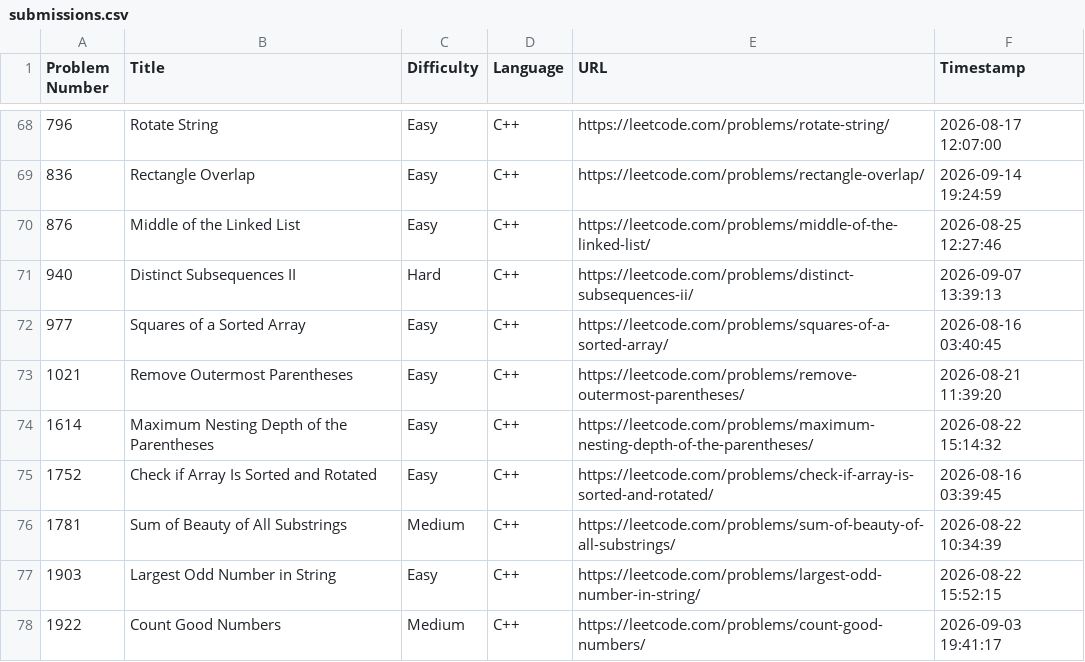
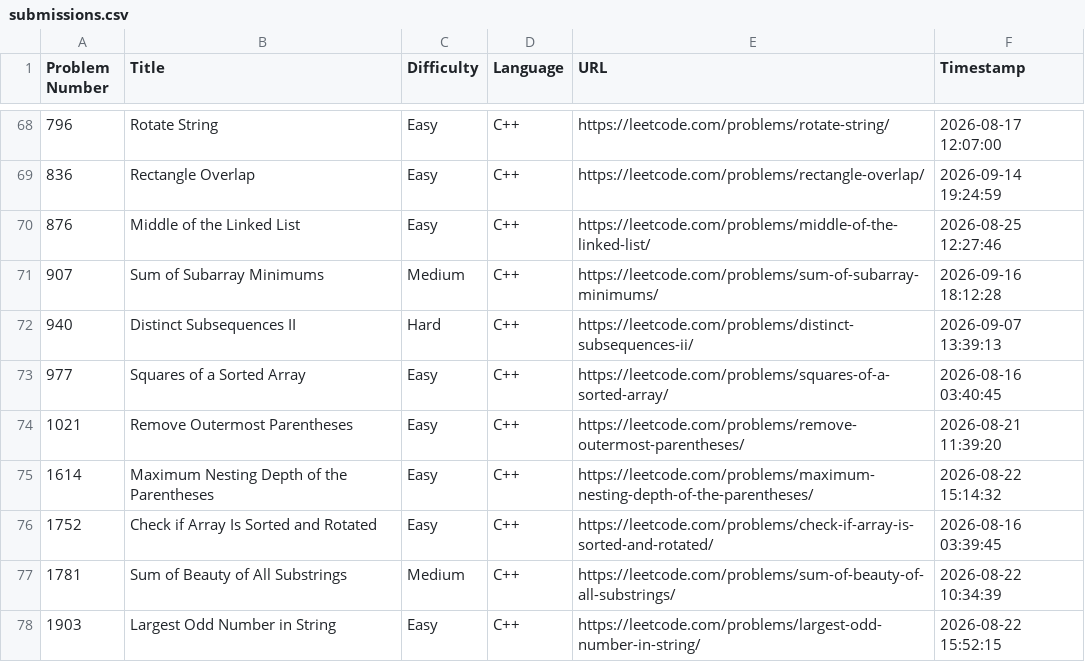
Before and after one commit to shivinders12/LeetCode, a CSV file: submissions.csv, drawn as a sheet; only a part is shown, gaps mark what is left out; the shorter side is filled out with more unchanged rows.

Commit message:
Update submissions.csv: #907 Sum of Subarray Minimums

```diff
--- a/submissions.csv
+++ b/submissions.csv
@@ -70,2 +70,3 @@ Problem Number,Title,Difficulty,Language,URL,Timestamp
 876,"Middle of the Linked List",Easy,C++,https://leetcode.com/problems/middle-of-the-linked-list/,2026-08-25 12:27:46
+907,"Sum of Subarray Minimums",Medium,C++,https://leetcode.com/problems/sum-of-subarray-minimums/,2026-09-16 18:12:28
 940,"Distinct Subsequences II",Hard,C++,https://leetcode.com/problems/distinct-subsequences-ii/,2026-09-07 13:39:13
```
